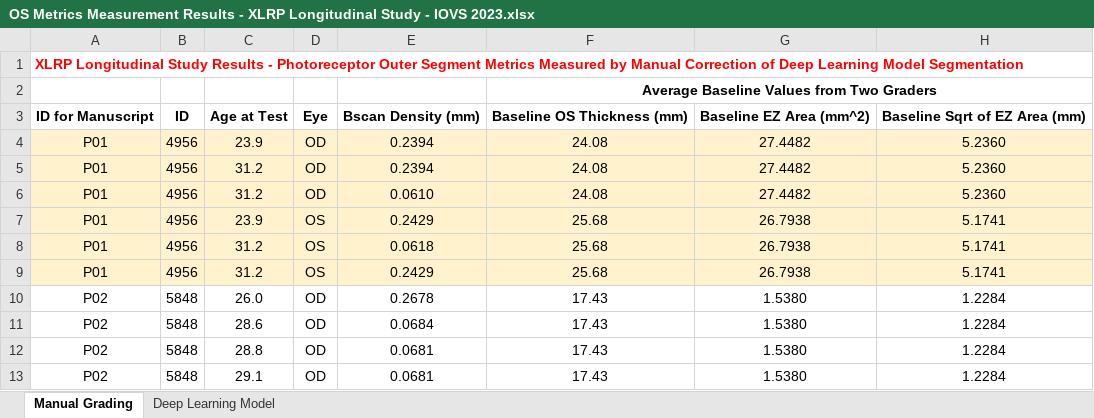
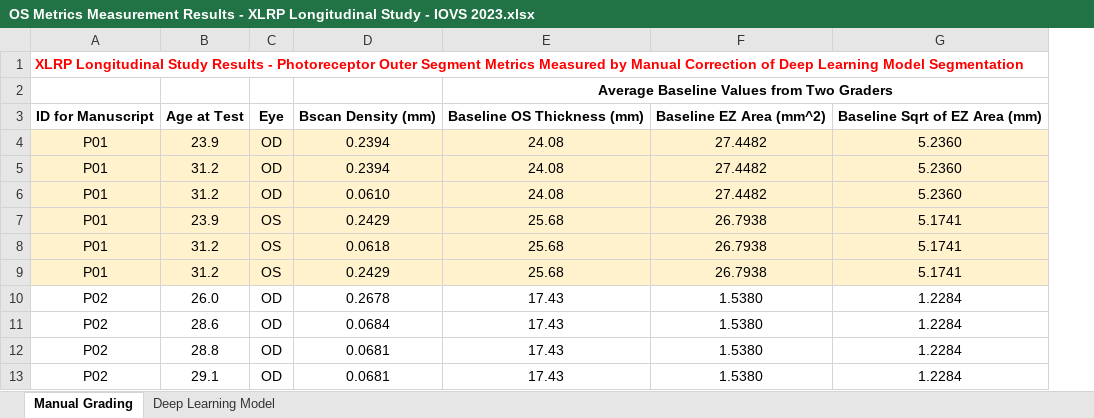
Before and after one commit to yzwang23/RFSW_RP_DLM, an Excel workbook: OS Metrics Measurement Results - XLRP Longitudinal Study - IOVS 2023.xlsx, sheet Manual Grading, drawn as a sheet; only a part is shown; values as stored, in another font and other column widths than the file's, no borders; the diff names each change by its address in the sheet, - before the commit and + after, or states it on an @@ line.

Commit message:
Update OS Metrics Measurement Results - XLRP Longitudinal Study - IOVS 2023.xlsx

```diff
--- a/OS Metrics Measurement Results - XLRP Longitudinal Study - IOVS 2023.xlsx (sheet Manual Grading)
+++ b/OS Metrics Measurement Results - XLRP Longitudinal Study - IOVS 2023.xlsx (sheet Manual Grading)
-column B, rows 3-13: ID | 4956 | 4956 | 4956 | 4956 | 4956 | 4956 | 5848 | 5848 | 5848 | 5848
```
Also changed, not shown: sheet Deep Learning Model, formulas that keep their value.
